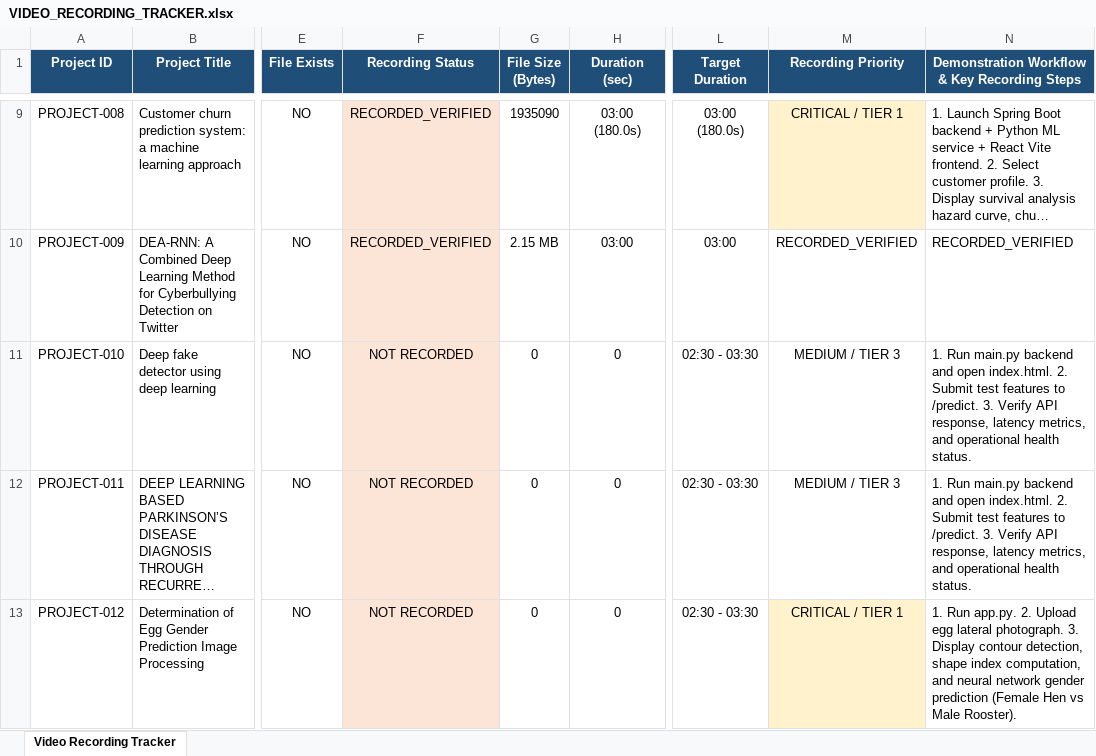
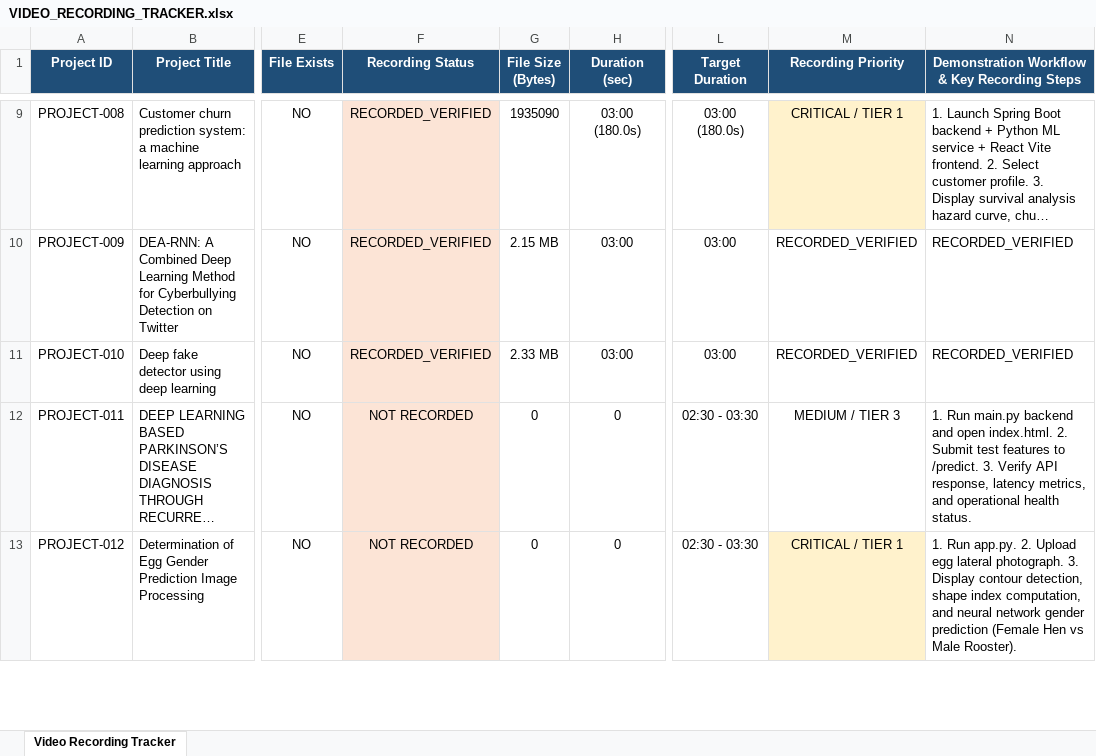
Before and after one commit to darshankrishnakumar/Muthayammal_Projects, an Excel workbook: AUDIT_MASTER/VIDEO_RECORDING_TRACKER.xlsx, sheet Video Recording Tracker, drawn as a sheet; only a part is shown, gaps mark what is left out; long unchanged cells end in …; values as stored, in another font and other column widths than the file's, no borders; the diff names each change by its address in the sheet, - before the commit and + after, or states it on an @@ line.

Commit message:
feat(project-10): finalize 100% complete implementation, models, tests, docs, PPT, and video demonstration for PROJECT-010

```diff
--- a/AUDIT_MASTER/VIDEO_RECORDING_TRACKER.xlsx (sheet Video Recording Tracker)
+++ b/AUDIT_MASTER/VIDEO_RECORDING_TRACKER.xlsx (sheet Video Recording Tracker)
-F11 (Recording Status): NOT RECORDED
+F11 (Recording Status): RECORDED_VERIFIED
-G11 (File Size (Bytes)): 0
+G11 (File Size (Bytes)): 2.33 MB
-H11 (Duration (sec)): 0
+H11 (Duration (sec)): 03:00
-L11 (Target Duration): 02:30 - 03:30
+L11 (Target Duration): 03:00
-M11 (Recording Priority): MEDIUM / TIER 3
+M11 (Recording Priority): RECORDED_VERIFIED
-N11: 1. Run main.py backend and open index.html. 2. Submit test features to /predict. 3. Verify API response, latency metrics, and operational health status.
+N11: RECORDED_VERIFIED
```
Also changed, not shown: AUDIT_MASTER/PROJECT_STATUS_DASHBOARD.xlsx, 44 other files.
